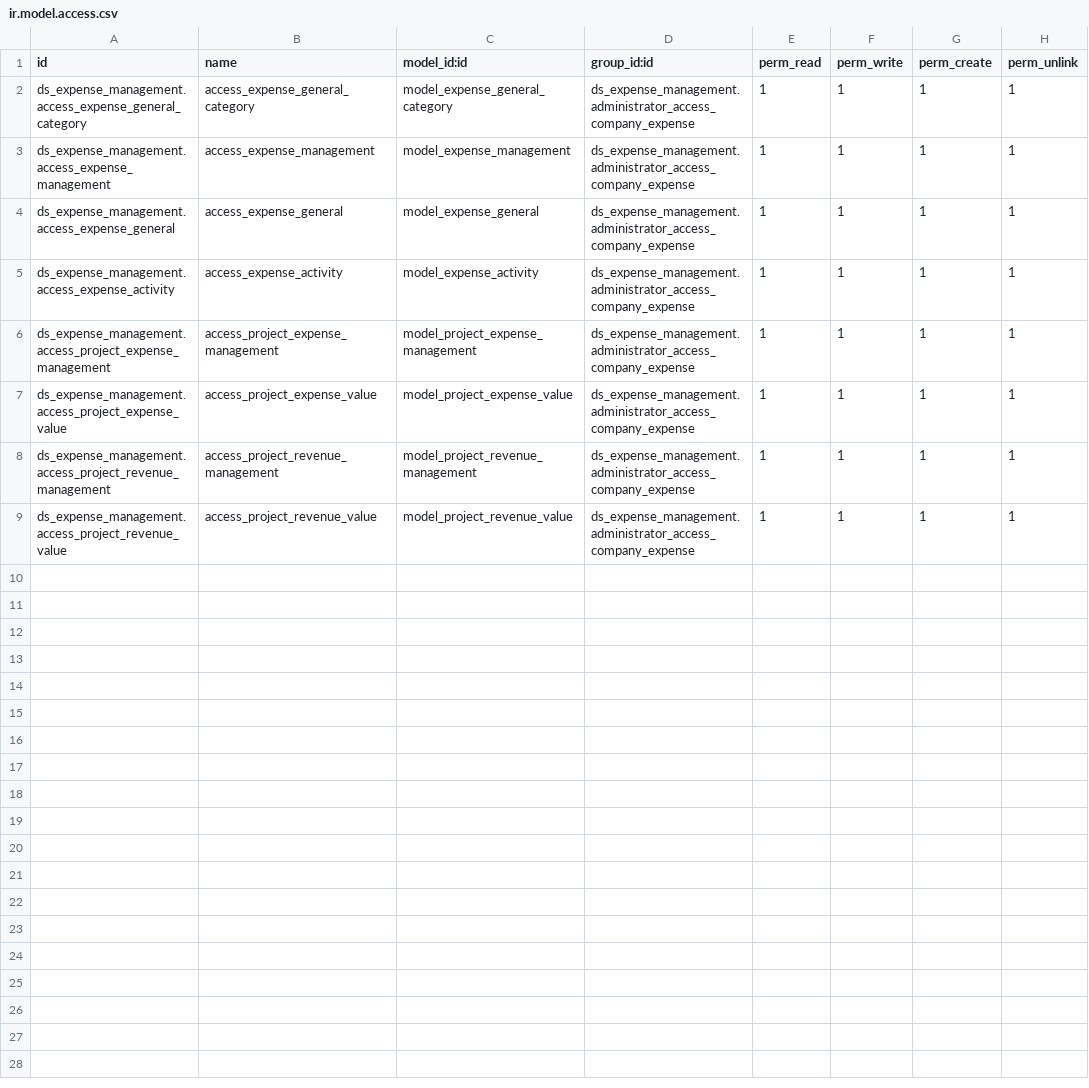
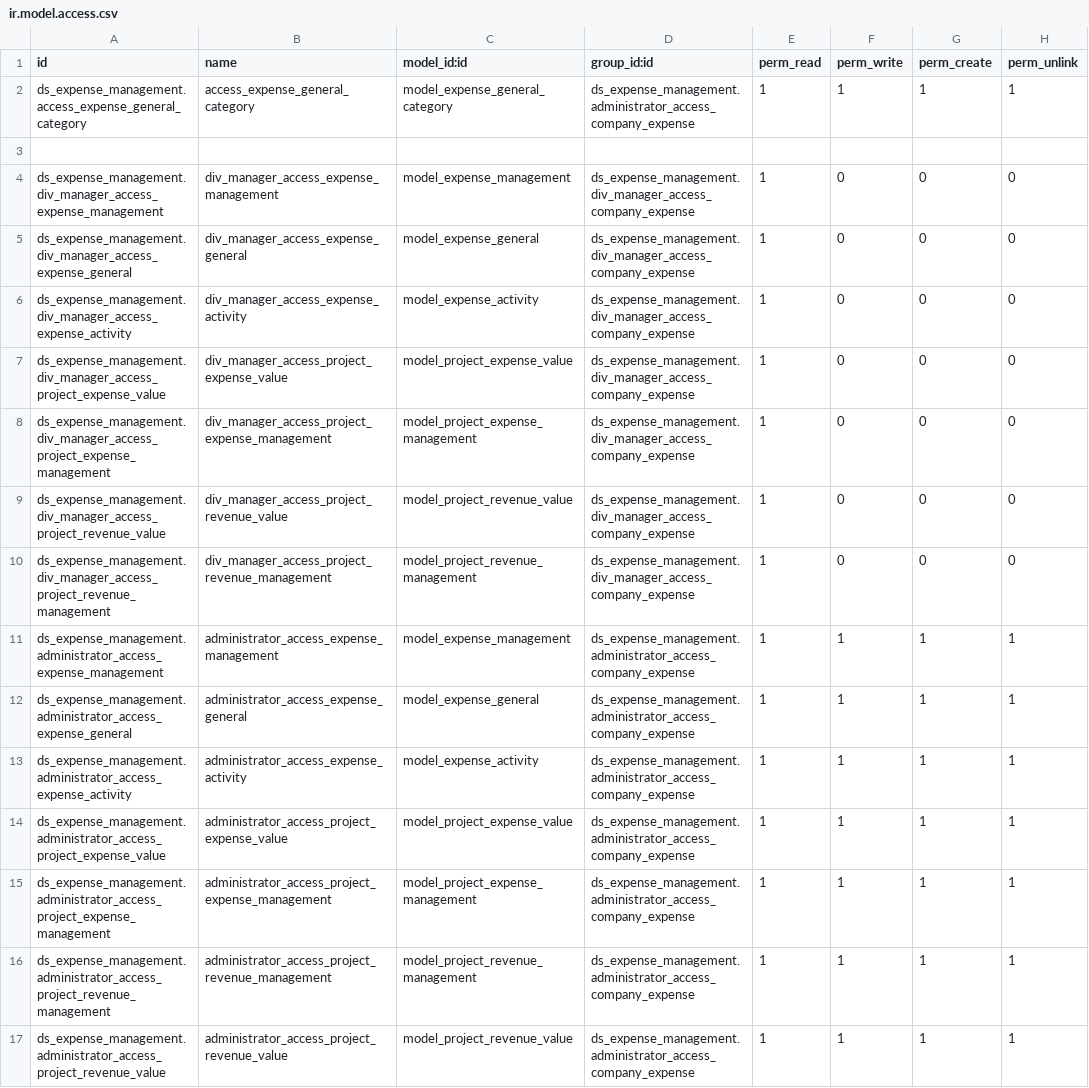
Before and after one commit to Nhat-113/Odoo15-DATN-, a CSV file: custom-addons/ds_expense_management/security/ir.model.access.csv, drawn as a sheet.

Commit message:
[Company expense] adding role for div manager & subceo for company expense

```diff
--- a/custom-addons/ds_expense_management/security/ir.model.access.csv
+++ b/custom-addons/ds_expense_management/security/ir.model.access.csv
@@ -2,8 +2,16 @@ id,name,model_id:id,group_id:id,perm_read,perm_write,perm_create,perm_unlink
 ds_expense_management.access_expense_general_category,access_expense_general_category,model_expense_general_category,ds_expense_management.administrator_access_company_expense,1,1,1,1
-ds_expense_management.access_expense_management,access_expense_management,model_expense_management,ds_expense_management.administrator_access_company_expense,1,1,1,1
-ds_expense_management.access_expense_general,access_expense_general,model_expense_general,ds_expense_management.administrator_access_company_expense,1,1,1,1
-ds_expense_management.access_expense_activity,access_expense_activity,model_expense_activity,ds_expense_management.administrator_access_company_expense,1,1,1,1
-ds_expense_management.access_project_expense_management,access_project_expense_management,model_project_expense_management,ds_expense_management.administrator_access_company_expense,1,1,1,1
-ds_expense_management.access_project_expense_value,access_project_expense_value,model_project_expense_value,ds_expense_management.administrator_access_company_expense,1,1,1,1
-ds_expense_management.access_project_revenue_management,access_project_revenue_management,model_project_revenue_management,ds_expense_management.administrator_access_company_expense,1,1,1,1
-ds_expense_management.access_project_revenue_value,access_project_revenue_value,model_project_revenue_value,ds_expense_management.administrator_access_company_expense,1,1,1,1
+
+ds_expense_management.div_manager_access_expense_management,div_manager_access_expense_management,model_expense_management,ds_expense_management.div_manager_access_company_expense,1,0,0,0
+ds_expense_management.div_manager_access_expense_general,div_manager_access_expense_general,model_expense_general,ds_expense_management.div_manager_access_company_expense,1,0,0,0
+ds_expense_management.div_manager_access_expense_activity,div_manager_access_expense_activity,model_expense_activity,ds_expense_management.div_manager_access_company_expense,1,0,0,0
+ds_expense_management.div_manager_access_project_expense_value,div_manager_access_project_expense_value,model_project_expense_value,ds_expense_management.div_manager_access_company_expense,1,0,0,0
+ds_expense_management.div_manager_access_project_expense_management,div_manager_access_project_expense_management,model_project_expense_management,ds_expense_management.div_manager_access_company_expense,1,0,0,0
+ds_expense_management.div_manager_access_project_revenue_value,div_manager_access_project_revenue_value,model_project_revenue_value,ds_expense_management.div_manager_access_company_expense,1,0,0,0
+ds_expense_management.div_manager_access_project_revenue_management,div_manager_access_project_revenue_management,model_project_revenue_management,ds_expense_management.div_manager_access_company_expense,1,0,0,0
+ds_expense_management.administrator_access_expense_management,administrator_access_expense_management,model_expense_management,ds_expense_management.administrator_access_company_expense,1,1,1,1
+ds_expense_management.administrator_access_expense_general,administrator_access_expense_general,model_expense_general,ds_expense_management.administrator_access_company_expense,1,1,1,1
+ds_expense_management.administrator_access_expense_activity,administrator_access_expense_activity,model_expense_activity,ds_expense_management.administrator_access_company_expense,1,1,1,1
+ds_expense_management.administrator_access_project_expense_value,administrator_access_project_expense_value,model_project_expense_value,ds_expense_management.administrator_access_company_expense,1,1,1,1
+ds_expense_management.administrator_access_project_expense_management,administrator_access_project_expense_management,model_project_expense_management,ds_expense_management.administrator_access_company_expense,1,1,1,1
+ds_expense_management.administrator_access_project_revenue_management,administrator_access_project_revenue_management,model_project_revenue_management,ds_expense_management.administrator_access_company_expense,1,1,1,1
+ds_expense_management.administrator_access_project_revenue_value,administrator_access_project_revenue_value,model_project_revenue_value,ds_expense_management.administrator_access_company_expense,1,1,1,1
```
Also changed, not shown: 7 other files.
